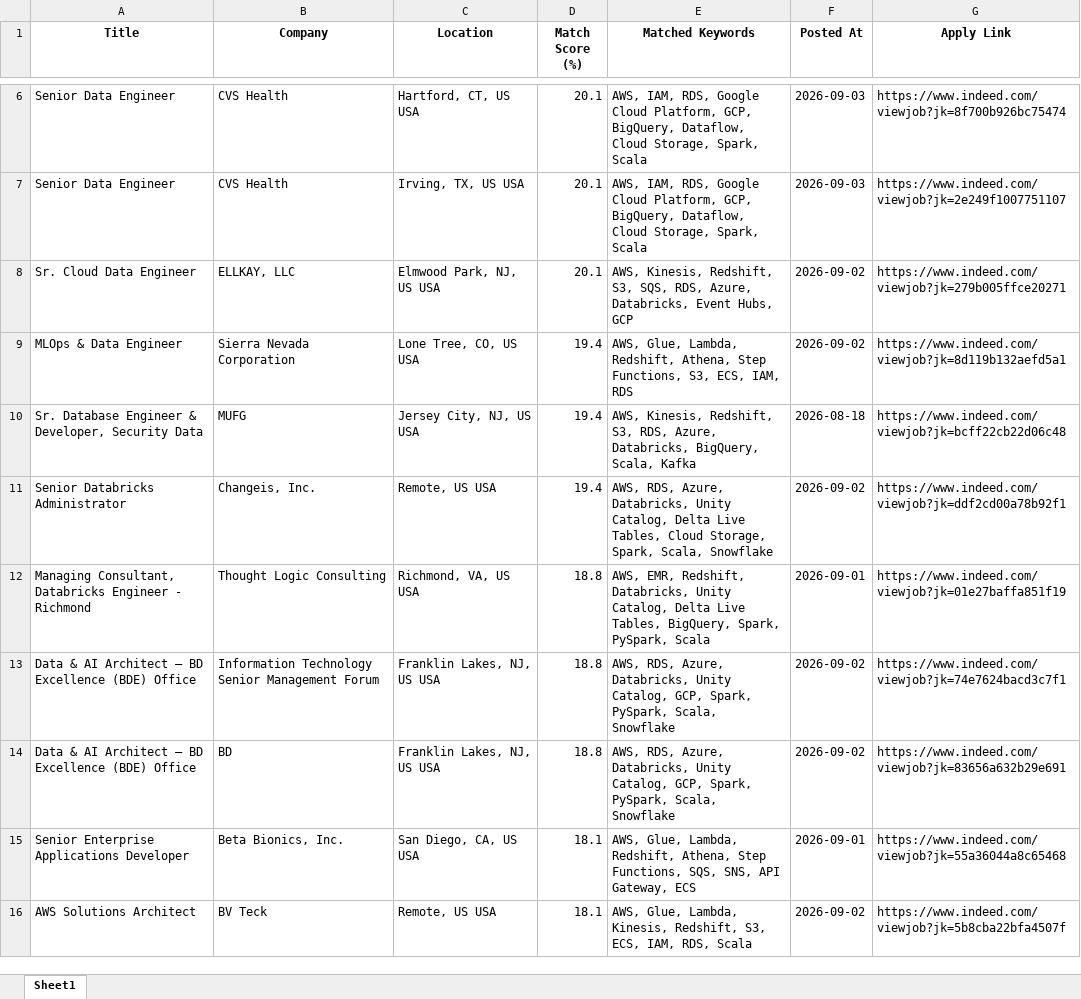
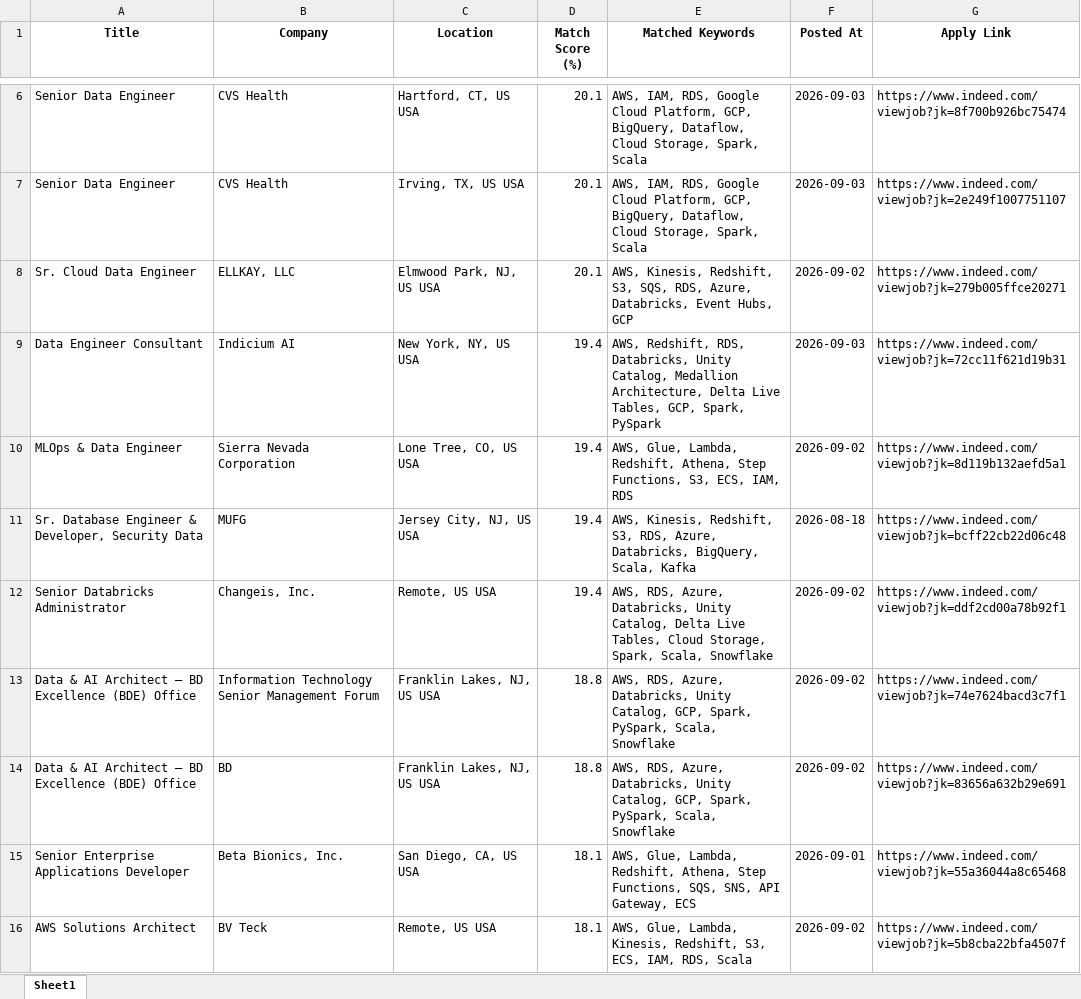
Before and after one commit to ssriramteja/Indeed_job_scrapper_DE, an Excel workbook: results/job_matches_2026-09-03.xlsx, sheet Sheet1, drawn as a sheet; only a part is shown, gaps mark what is left out; values as stored, in another font and other column widths than the file's, no borders; removed rows and columns are numbered as before the commit, all else as after; the diff covers the shown part only; the diff names each change by its address in the sheet, - before the commit and + after, or states it on an @@ line.

```diff
--- a/results/job_matches_2026-09-03.xlsx (sheet Sheet1)
+++ b/results/job_matches_2026-09-03.xlsx (sheet Sheet1)
+row 9: Data Engineer Consultant | Indicium AI | New York, NY, US USA | 19.4 | AWS, Redshift, RDS, Databricks, Unity Catalog, Medallion Architecture, Delta Live Tables, GCP, Spark, PySpark | 2026-09-03 | https://www.indeed.com/viewjob?jk=72cc11f621d19b31
-row 12: Managing Consultant, Databricks Engineer - Richmond | Thought Logic Consulting | Richmond, VA, US USA | 18.8 | AWS, EMR, Redshift, Databricks, Unity Catalog, Delta Live Tables, BigQuery, Spark, PySpark, Scala | 2026-09-01 | https://www.indeed.com/viewjob?jk=01e27baffa851f19
```
Also changed, not shown: 10 added rows, 12 removed rows and 14 moved rows elsewhere in this sheet, 2 other files.
